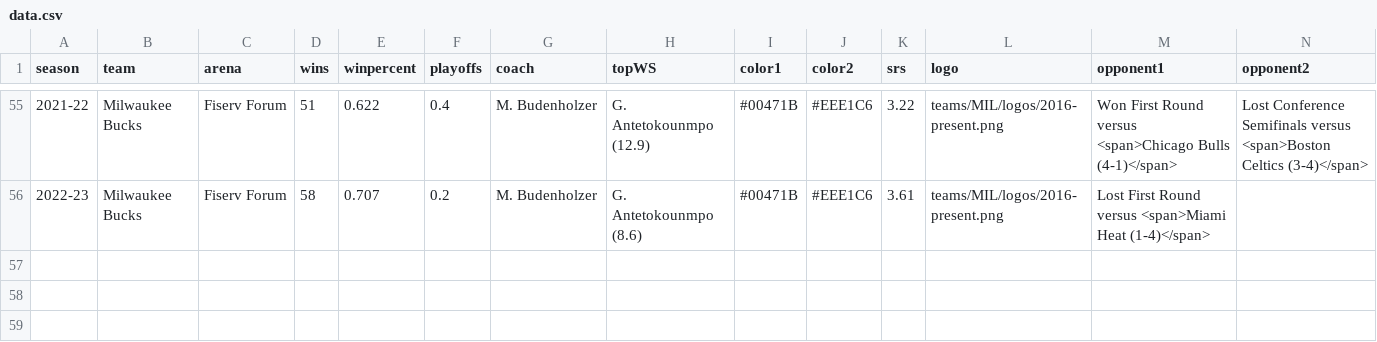
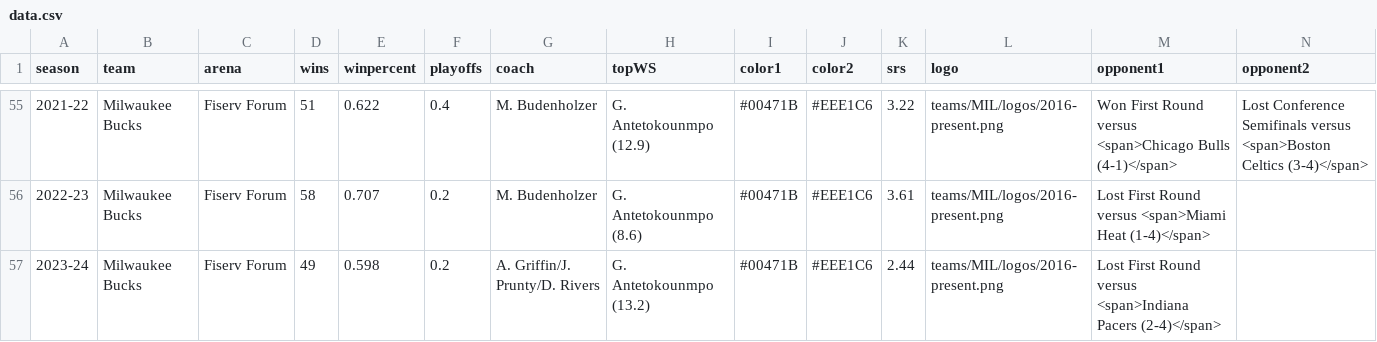
Before and after one commit to zacariias/nbahistory, a CSV file: teams/MIL/data.csv, drawn as a sheet; only a part is shown, gaps mark what is left out; rows hold the shown columns only; the diff names each change by its address in the sheet, - before the commit and + after, or states it on an @@ line.

Commit message:
First round update

```diff
--- a/teams/MIL/data.csv
+++ b/teams/MIL/data.csv
+row 57: 2023-24 | Milwaukee Bucks | Fiserv Forum | 49 | 0.598 | 0.2 | A. Griffin/J. Prunty/D. Rivers | G. Antetokounmpo (13.2) | #00471B | #EEE1C6 | 2.44 | teams/MIL/logos/2016-present.png | Lost First Round versus <span>Indiana Pacers (2-4)</span>
```
Also changed, not shown: teams/IND/data.csv, teams/NYK/data.csv, 1 other file.
